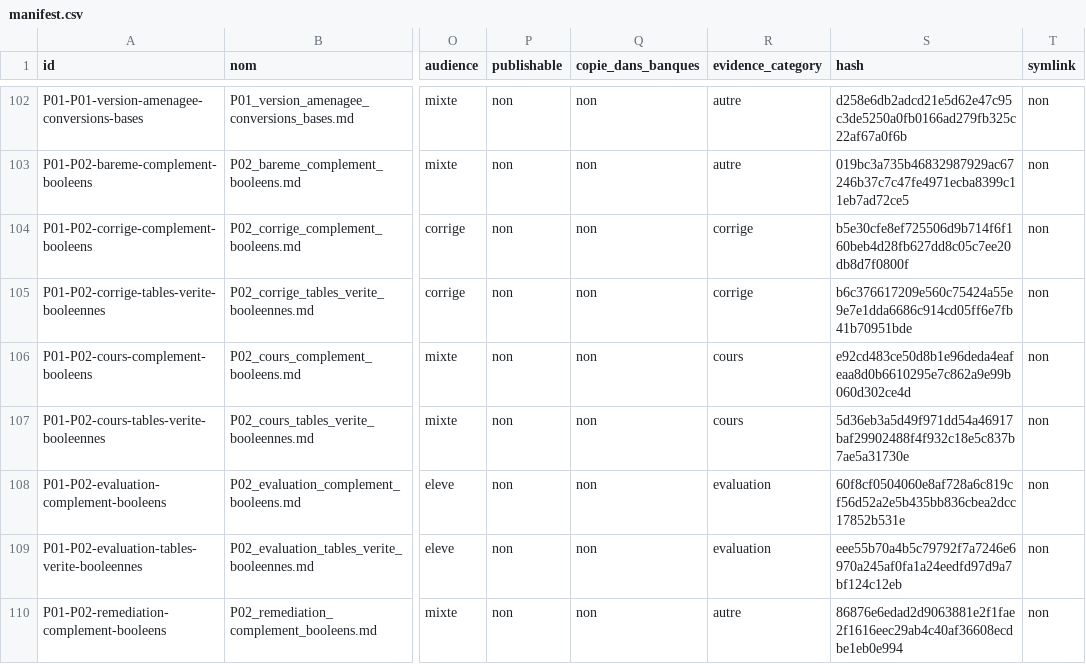
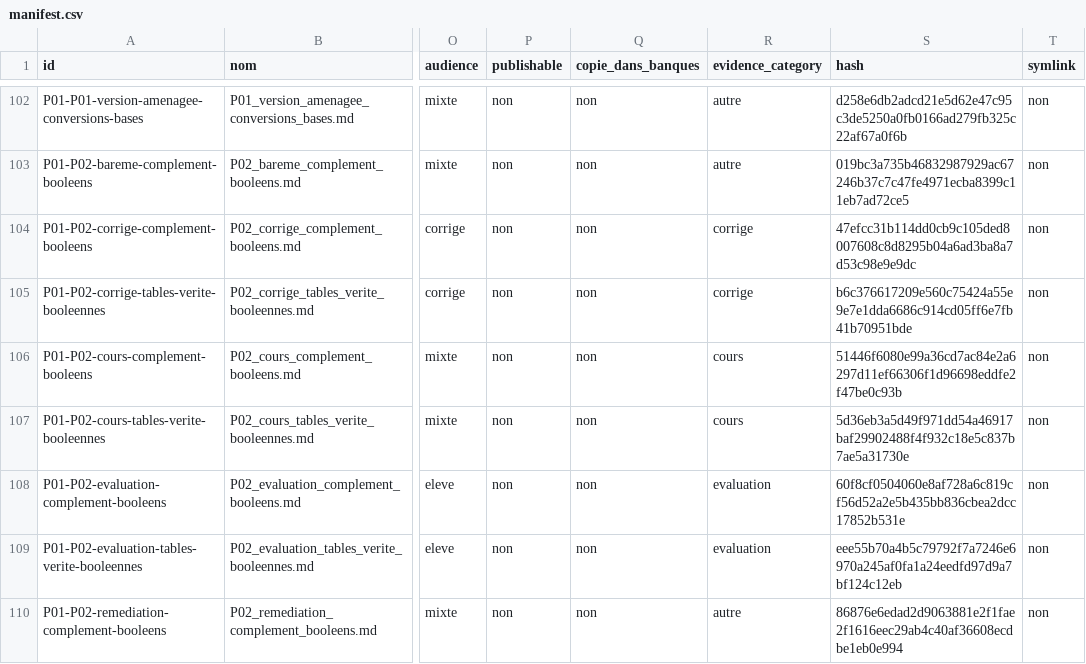
Before and after one commit to cyranoaladin/NSI, a CSV file: manifest.csv, drawn as a sheet; only a part is shown, gaps mark what is left out; the diff covers the shown part only; the diff names each change by its address in the sheet, - before the commit and + after, or states it on an @@ line.

```diff
--- a/manifest.csv
+++ b/manifest.csv
-S104 (hash): b5e30cfe8ef725506d9b714f6f160beb4d28fb627dd8c05c7ee20db8d7f0800f
+S104 (hash): 47efcc31b114dd0cb9c105ded8007608c8d8295b04a6ad3ba8a7d53c98e9e9dc
-S106 (hash): e92cd483ce50d8b1e96deda4eafeaa8d0b6610295e7c862a9e99b060d302ce4d
+S106 (hash): 51446f6080e99a36cd7ac84e2a6297d11ef66306f1d96698eddfe2f47be0c93b
```
Also changed, not shown: 4 edited cells elsewhere in this file, manifest_tooling.csv, 15 other files.
